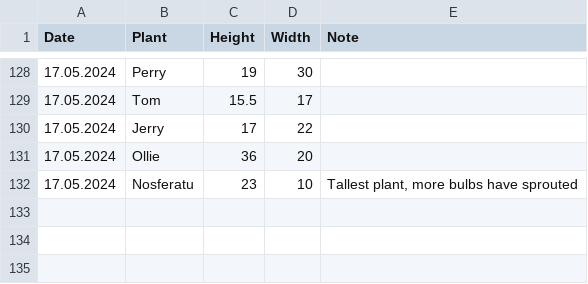
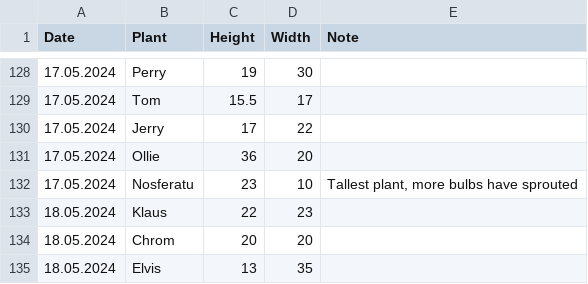
Before and after one commit to MarcoTz/Plants, a CSV file: Logs/Growth.csv, drawn as a sheet; only a part is shown, gaps mark what is left out.

```diff
--- a/Logs/Growth.csv
+++ b/Logs/Growth.csv
@@ -132 +132,4 @@ Date;Plant;Height;Width;Note
 17.05.2024;Nosferatu;23;10;Tallest plant, more bulbs have sprouted
+18.05.2024;Klaus;22;23;
+18.05.2024;Chrom;20;20;
+18.05.2024;Elvis;13;35;
```
Also changed, not shown: Logs/Activities.csv.
